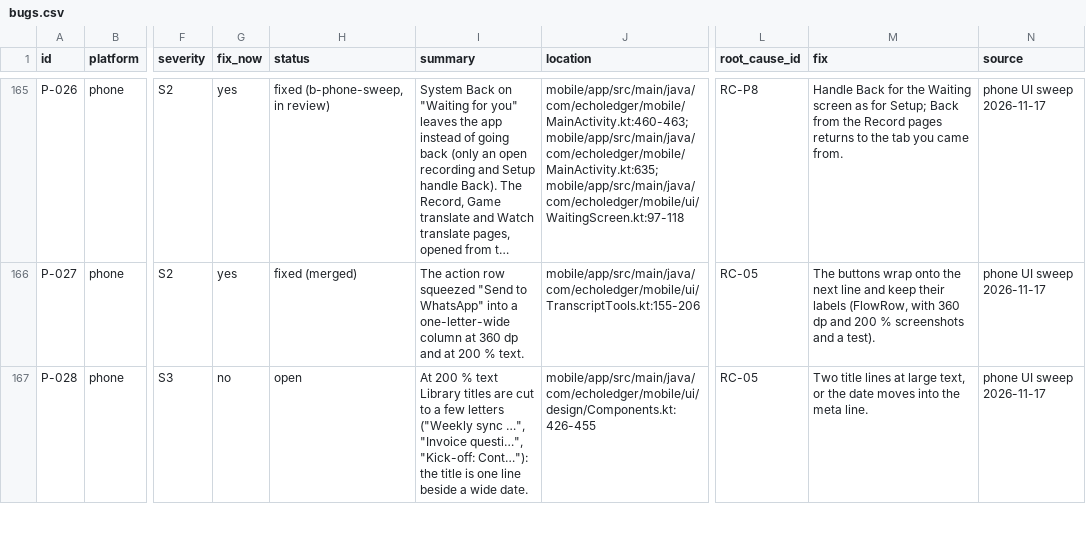
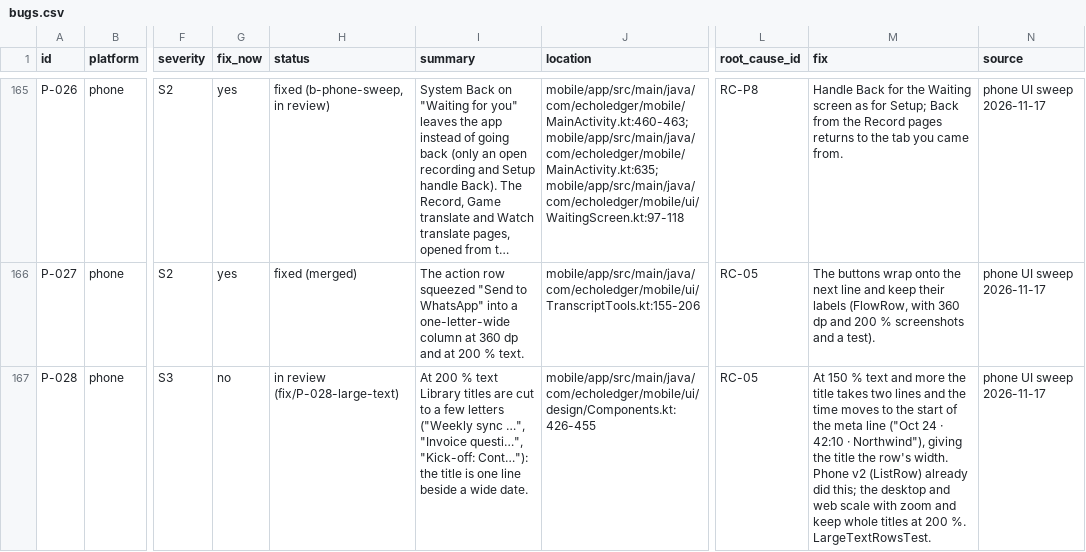
Before and after one commit to skillLeo/echo-ledger, a CSV file: docs/v2/audit/bugs.csv, drawn as a sheet; only a part is shown, gaps mark what is left out; long unchanged cells end in …; the diff covers the shown part only; the diff names each change by its address in the sheet, - before the commit and + after, or states it on an @@ line.

Commit message:
P-028, P-029: at 200 % text Library titles are whole and initials stay in their circle
At 200 % text a Library title was cut to a few letters ("Invoice questi…")
beside a wide date, and a speaker's initials broke out of their 28 dp
circle. From 150 % the title takes two lines and the time moves to the start
of the meta line ("Oct 24 · 42:10 · Northwind"), so the title has the
row's width; at normal sizes the row is as before. The initials keep their
100 % size (the circle is in dp; the name beside it and its description
still scale). Phone v2 already did both.

Test: LargeTextRowsTest (two title lines with the time under them at 2x,
the row as before at 1x, initials on one line inside the circle at 2x);
the 2x tests failed before.

```diff
--- a/docs/v2/audit/bugs.csv
+++ b/docs/v2/audit/bugs.csv
-H167 (status): open
+H167 (status): in review (fix/P-028-large-text)
-M167 (fix): Two title lines at large text, or the date moves into the meta line.
+M167 (fix): At 150 % text and more the title takes two lines and the time moves to the start of the meta line ("Oct 24 · 42:10 · Northwind"), giving the title the row's width. Phone v2 (ListRow) already did this; the desktop and web scale with zoom and keep whole titles at 200 %. LargeTextRowsTest.
```
Also changed, not shown: 2 edited cells elsewhere in this file, 2 other files.
